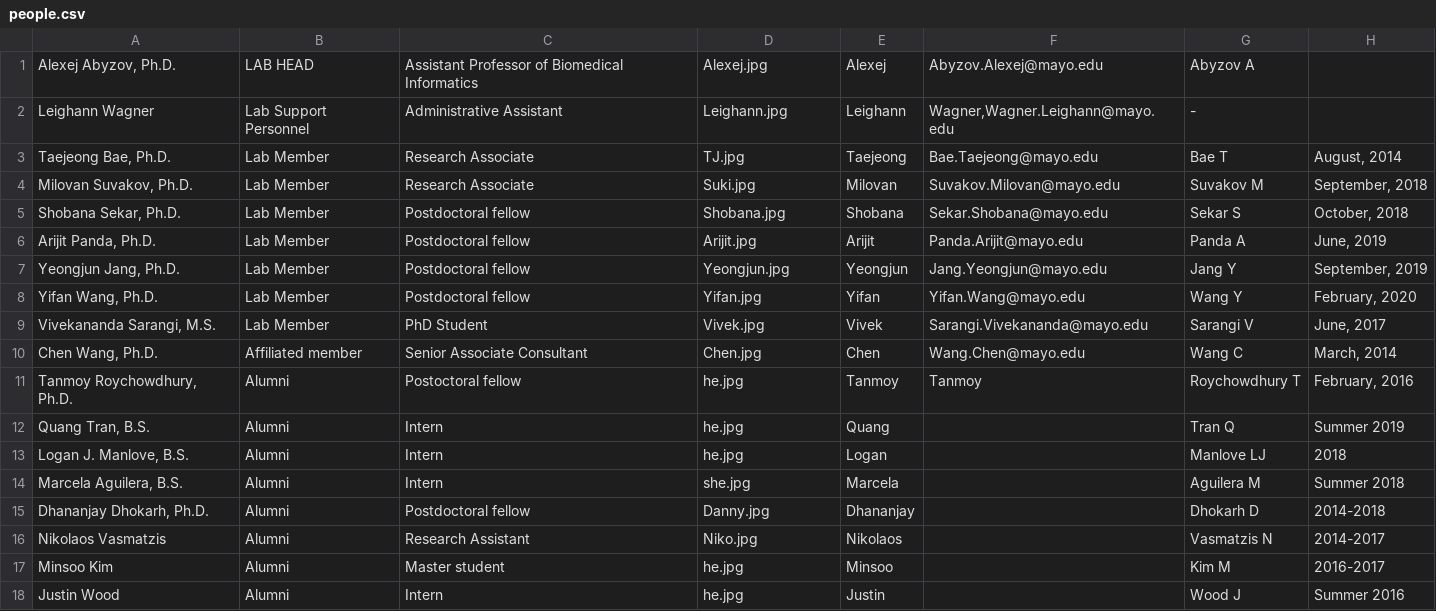
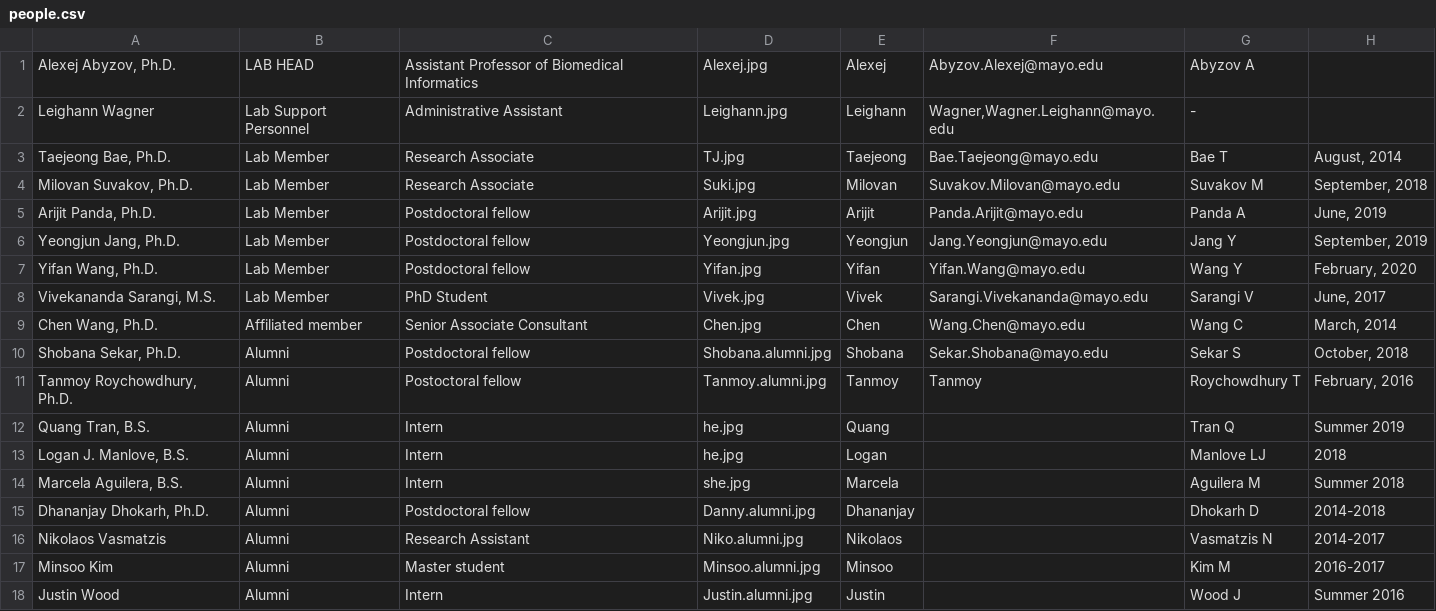
Before and after one commit to abyzovlab/Web-page, a CSV file: people.csv, drawn as a sheet.

Commit message:
Listing pictures for alumni.

```diff
--- a/people.csv
+++ b/people.csv
@@ -4,3 +4,2 @@ Taejeong Bae, Ph.D.;Lab Member;Research Associate;TJ.jpg;Taejeong;Bae.Taejeong@m
 Milovan Suvakov, Ph.D.;Lab Member;Research Associate;Suki.jpg;Milovan;Suvakov.Milovan@mayo.edu;Suvakov M;September, 2018
-Shobana Sekar, Ph.D.;Lab Member;Postdoctoral fellow;Shobana.jpg;Shobana;Sekar.Shobana@mayo.edu;Sekar S;October, 2018
 Arijit Panda, Ph.D.;Lab Member;Postdoctoral fellow;Arijit.jpg;Arijit;Panda.Arijit@mayo.edu;Panda A;June, 2019
@@ -10,3 +9,4 @@ Vivekananda Sarangi, M.S.;Lab Member;PhD Student;Vivek.jpg;Vivek;Sarangi.Vivekan
 Chen Wang, Ph.D.;Affiliated member;Senior Associate Consultant;Chen.jpg;Chen;Wang.Chen@mayo.edu;Wang C;March, 2014
-Tanmoy Roychowdhury, Ph.D.;Alumni;Postoctoral fellow;he.jpg;Tanmoy;Tanmoy;Roychowdhury T;February, 2016
+Shobana Sekar, Ph.D.;Alumni;Postdoctoral fellow;Shobana.alumni.jpg;Shobana;Sekar.Shobana@mayo.edu;Sekar S;October, 2018
+Tanmoy Roychowdhury, Ph.D.;Alumni;Postoctoral fellow;Tanmoy.alumni.jpg;Tanmoy;Tanmoy;Roychowdhury T;February, 2016
 Quang Tran, B.S.;Alumni;Intern;he.jpg;Quang;;Tran Q;Summer 2019
@@ -14,5 +14,5 @@ Logan J. Manlove, B.S.;Alumni;Intern;he.jpg;Logan;;Manlove LJ;2018
 Marcela Aguilera, B.S.;Alumni;Intern;she.jpg;Marcela;;Aguilera M;Summer 2018
-Dhananjay Dhokarh, Ph.D.;Alumni;Postdoctoral fellow;Danny.jpg;Dhananjay;;Dhokarh D;2014-2018
-Nikolaos Vasmatzis;Alumni;Research Assistant;Niko.jpg;Nikolaos;;Vasmatzis N;2014-2017
-Minsoo Kim;Alumni;Master student;he.jpg;Minsoo;;Kim M;2016-2017
-Justin Wood;Alumni;Intern;he.jpg;Justin;;Wood J;Summer 2016
+Dhananjay Dhokarh, Ph.D.;Alumni;Postdoctoral fellow;Danny.alumni.jpg;Dhananjay;;Dhokarh D;2014-2018
+Nikolaos Vasmatzis;Alumni;Research Assistant;Niko.alumni.jpg;Nikolaos;;Vasmatzis N;2014-2017
+Minsoo Kim;Alumni;Master student;Minsoo.alumni.jpg;Minsoo;;Kim M;2016-2017
+Justin Wood;Alumni;Intern;Justin.alumni.jpg;Justin;;Wood J;Summer 2016
```
